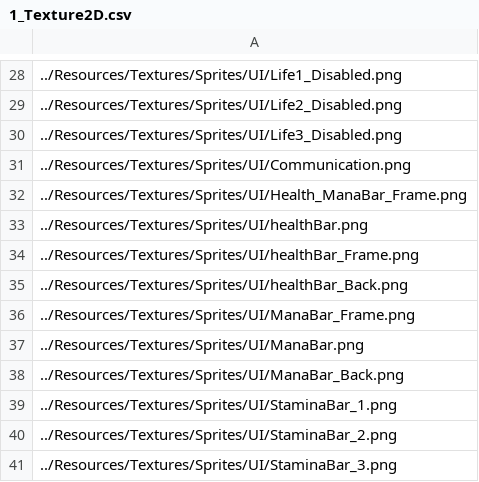
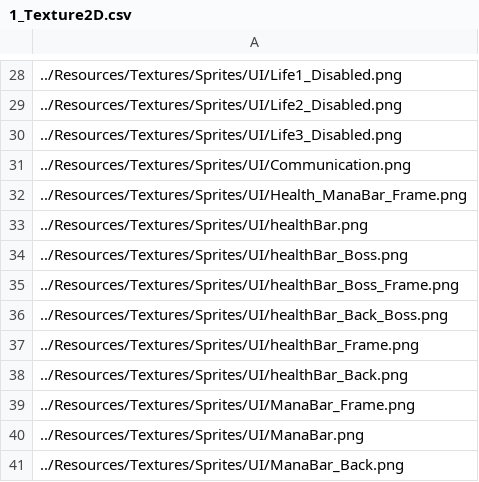
Before and after one commit to ParagonGA4th/GAFinalProject, a CSV file: ParagonEngine/ResourceList/1_Texture2D.csv, drawn as a sheet; only a part is shown, gaps mark what is left out; the shorter side is filled out with more unchanged rows; the diff names each change by its address in the sheet, - before the commit and + after, or states it on an @@ line.

```diff
--- a/ParagonEngine/ResourceList/1_Texture2D.csv
+++ b/ParagonEngine/ResourceList/1_Texture2D.csv
+row 34: ../Resources/Textures/Sprites/UI/healthBar_Boss.png
+row 35: ../Resources/Textures/Sprites/UI/healthBar_Boss_Frame.png
+row 36: ../Resources/Textures/Sprites/UI/healthBar_Back_Boss.png
```
Also changed, not shown: 15 other files.
